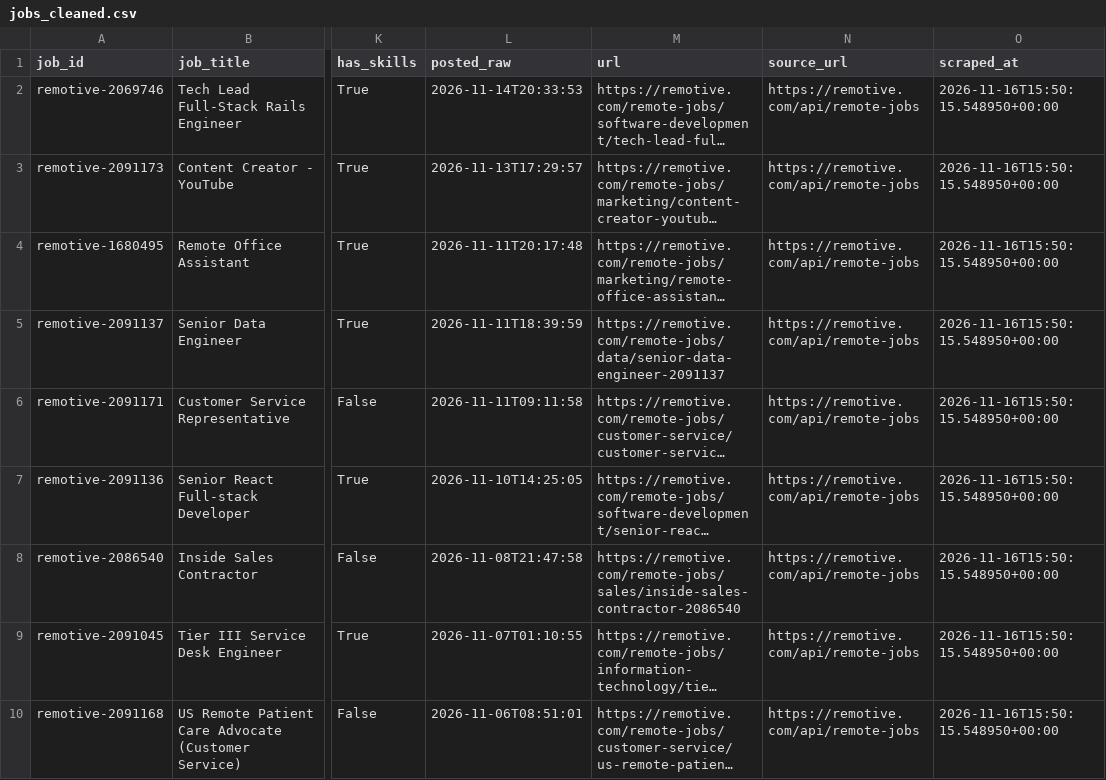
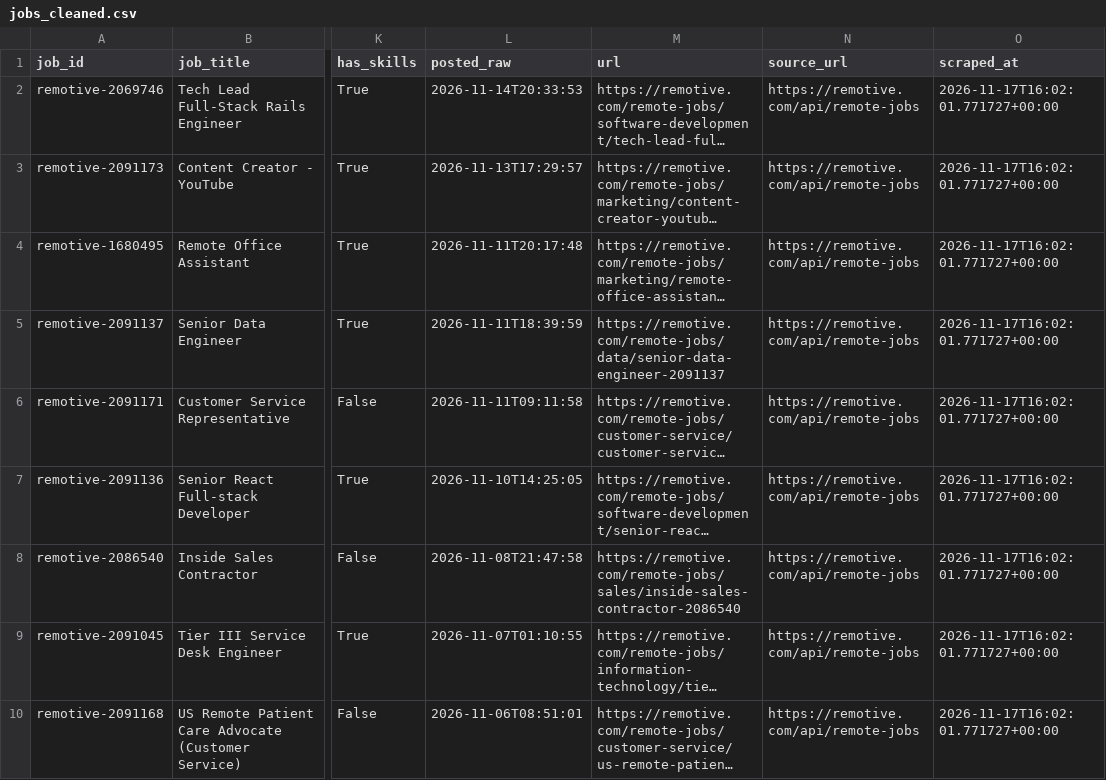
Before and after one commit to AnthonyNgata/job-market-scraper, a CSV file: data/cleaned/jobs_cleaned.csv, drawn as a sheet; only a part is shown, gaps mark what is left out; long unchanged cells end in …; the diff covers the shown part only; the diff names each change by its address in the sheet, - before the commit and + after, or states it on an @@ line.

```diff
--- a/data/cleaned/jobs_cleaned.csv
+++ b/data/cleaned/jobs_cleaned.csv
-O2:O10 (scraped_at): 2026-11-16T15:50:15.548950+00:00
+O2:O10 (scraped_at): 2026-11-17T16:02:01.771727+00:00
```
Also changed, not shown: 1 removed row and 7 edited cells elsewhere in this file, 2 other files.
